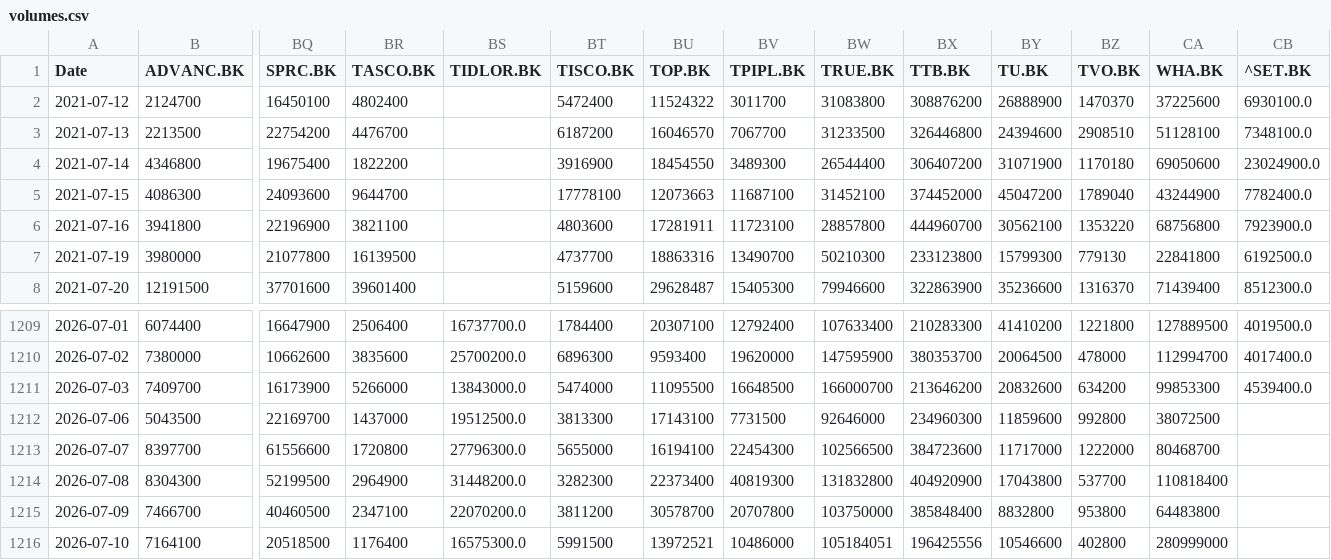
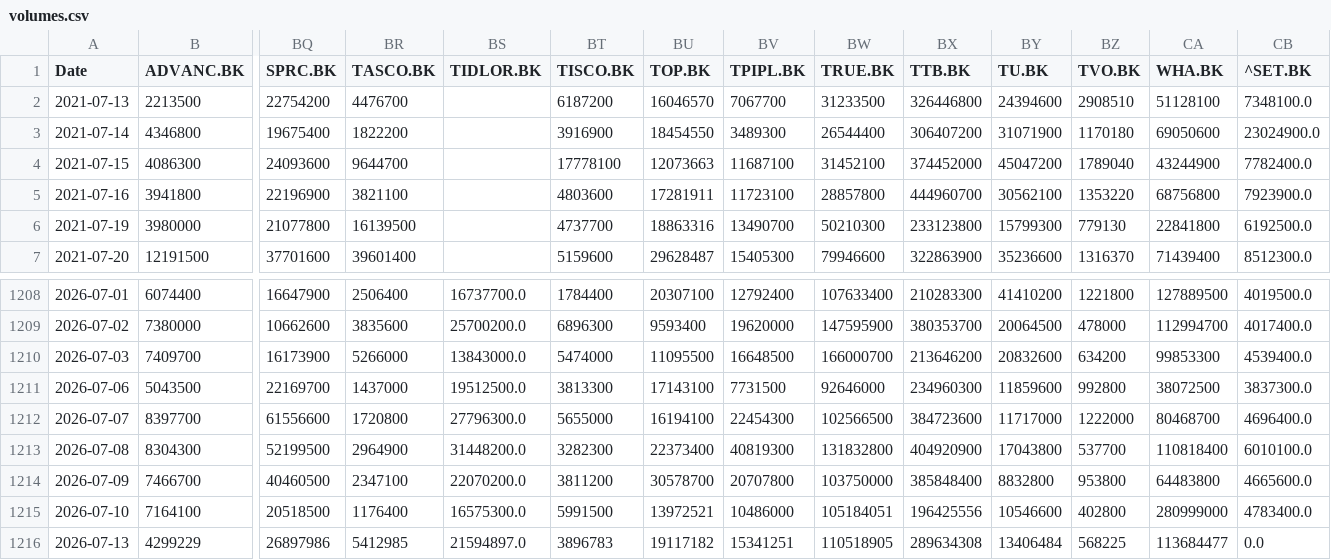
Before and after one commit to SuperSupAI/thai-trade-bot, a CSV file: data/volumes.csv, drawn as a sheet; only a part is shown, gaps mark what is left out; removed rows and columns are numbered as before the commit, all else as after; rows hold the shown columns only; the diff names each change by its address in the sheet, - before the commit and + after, or states it on an @@ line.

```diff
--- a/data/volumes.csv
+++ b/data/volumes.csv
-row 2: 2021-07-12 | 2124700 | 16450100 | 4802400 |  | 5472400 | 11524322 | 3011700 | 31083800 | 308876200 | 26888900 | 1470370 | 37225600 | 6930100.0
-CB1211 (^SET.BK): (empty)
+CB1211 (^SET.BK): 3837300.0
-CB1212 (^SET.BK): (empty)
+CB1212 (^SET.BK): 4696400.0
-CB1213 (^SET.BK): (empty)
+CB1213 (^SET.BK): 6010100.0
-CB1214 (^SET.BK): (empty)
+CB1214 (^SET.BK): 4665600.0
-CB1215 (^SET.BK): (empty)
+CB1215 (^SET.BK): 4783400.0
+row 1216: 2026-07-13 | 4299229 | 26897986 | 5412985 | 21594897.0 | 3896783 | 19117182 | 15341251 | 110518905 | 289634308 | 13406484 | 568225 | 113684477 | 0.0
```
Also changed, not shown: 3 other files.
